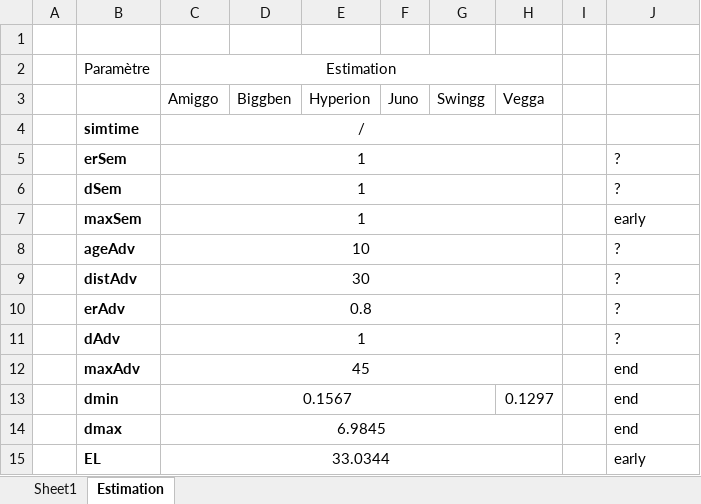
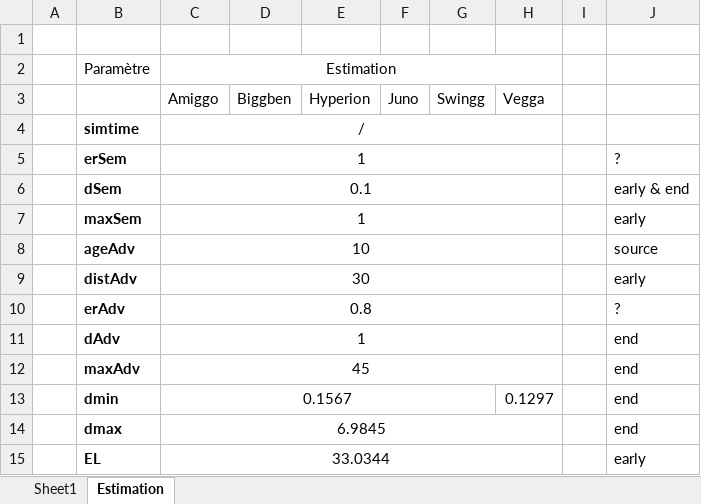
Before and after one commit to ndegives/LBIRA2200-memoire, an Excel workbook: archisimple_parameters.xlsx, sheet Estimation, drawn as a sheet; only a part is shown; values as stored, in another font and other column widths than the file's, no borders; the diff names each change by its address in the sheet, - before the commit and + after, or states it on an @@ line.

```diff
--- a/archisimple_parameters.xlsx (sheet Estimation)
+++ b/archisimple_parameters.xlsx (sheet Estimation)
-C6 (Estimation): 1
+C6 (Estimation): 0.1
-J6: ?
+J6: early & end
-J8: ?
+J8: source
-J9: ?
+J9: early
-J11: ?
+J11: end
```
Also changed, not shown: 2 other files.
